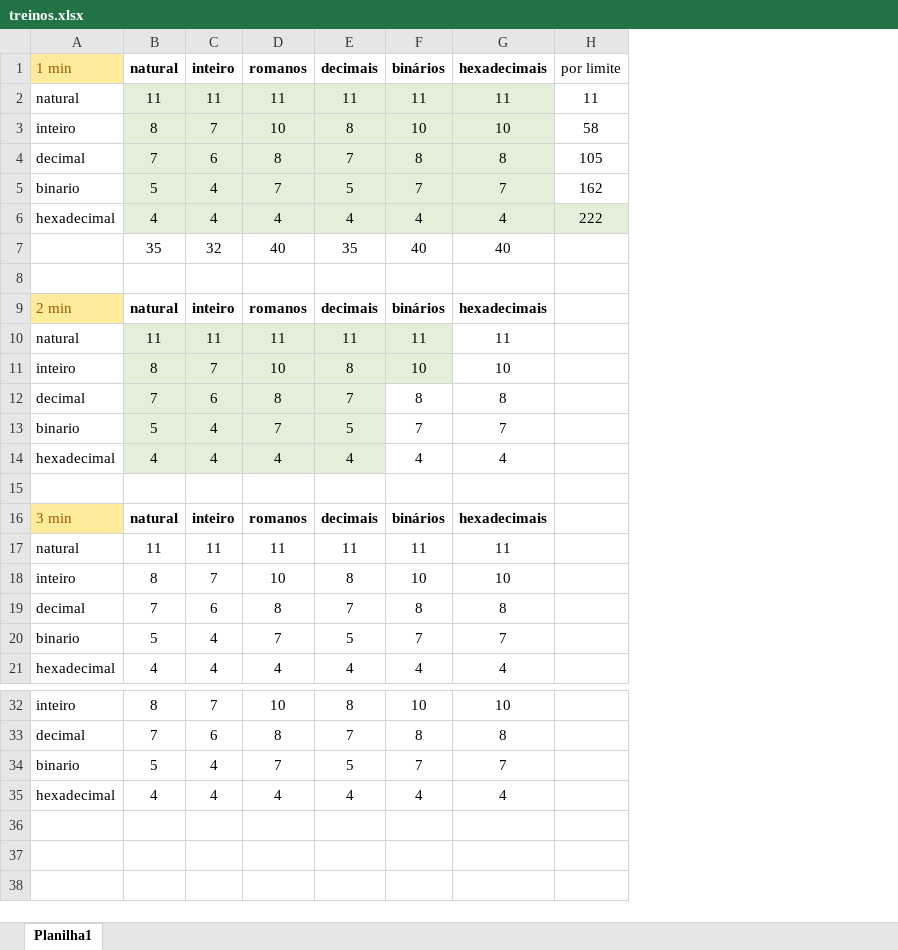
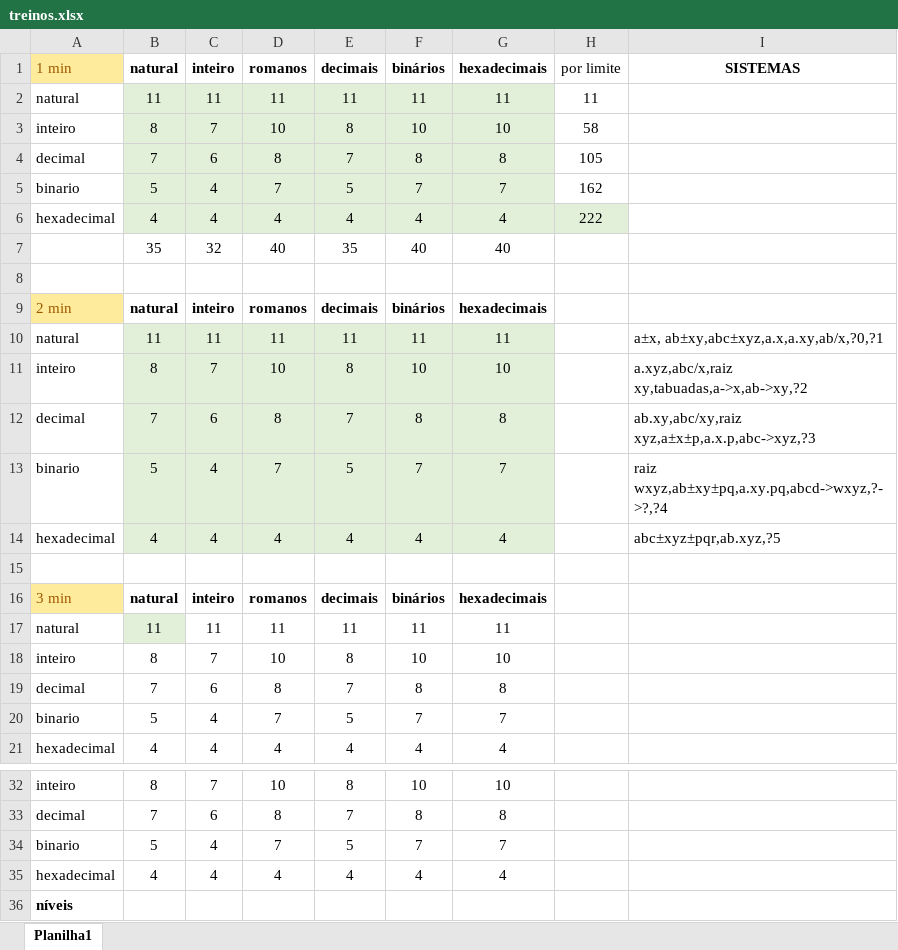
Before and after one commit to rwcinoto/appcinoto, an Excel workbook: site/treinos.xlsx, sheet Planilha1, drawn as a sheet; only a part is shown, gaps mark what is left out; values as stored, in another font and other column widths than the file's, no borders; the diff names each change by its address in the sheet, - before the commit and + after, or states it on an @@ line.

```diff
--- a/site/treinos.xlsx (sheet Planilha1)
+++ b/site/treinos.xlsx (sheet Planilha1)
+column I (SISTEMAS), rows 10-14: a±x, ab±xy,abc±xyz,a.x,a.xy,ab/x,?0,?1 | a.xyz,abc/x,raiz xy,tabuadas,a->x,ab->xy,?2 | ab.xy,abc/xy,raiz xyz,a±x±p,a.x.p,abc->xyz,?3 | raiz wxyz,ab±xy±pq,a.xy.pq,abcd->wxyz,?->?,?4 | abc±xyz±pqr,ab.xyz,?5
-G10:G11 fill: none
+G10:G11 fill: #E2F0D9
-F12:G14 fill: none
+F12:G14 fill: #E2F0D9
-B17 fill: none
+B17 fill: #E2F0D9
+row 36: níveis
```
Also changed, not shown: 8 other files.
